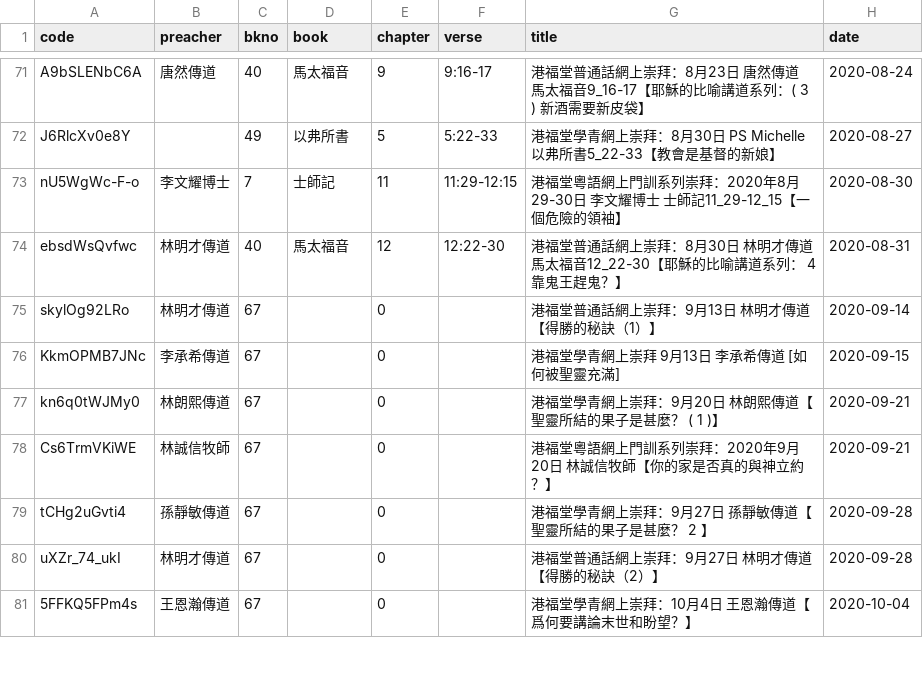
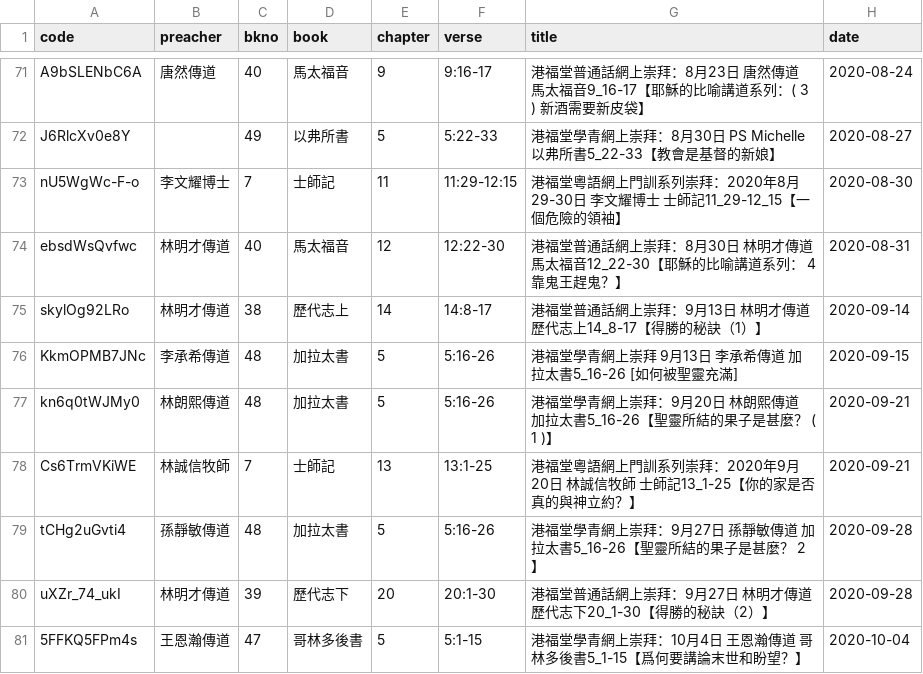
Before and after one commit to michaelchanwahyan/sermon-app, a CSV file: projects/KFC/index_byt.csv, drawn as a sheet; only a part is shown, gaps mark what is left out; the diff covers the shown part only.

Commit message:
[update] renew KFC sermon title Sep-Dec/2020

```diff
--- a/projects/KFC/index_byt.csv
+++ b/projects/KFC/index_byt.csv
@@ -74,8 +74,8 @@ nU5WgWc-F-o,李文耀博士,7,士師記,11,11:29-12:15,港福堂粵語網上門
 ebsdWsQvfwc,林明才傳道,40,馬太福音,12,12:22-30,港福堂普通話網上崇拜：8月30日 林明才傳道 馬太福音12_22-30【耶穌的比喻講道系列： 4  靠鬼王趕鬼？】,2020-08-31
-skylOg92LRo,林明才傳道,67,,0,,港福堂普通話網上崇拜：9月13日 林明才傳道【得勝的秘訣（1）】,2020-09-14
-KkmOPMB7JNc,李承希傳道,67,,0,,港福堂學青網上崇拜  9月13日  李承希傳道 [如何被聖靈充滿],2020-09-15
-kn6q0tWJMy0,林朗熙傳道,67,,0,,港福堂學青網上崇拜：9月20日 林朗熙傳道【聖靈所結的果子是甚麼？ ( 1 )】,2020-09-21
-Cs6TrmVKiWE,林誠信牧師,67,,0,,港福堂粵語網上門訓系列崇拜：2020年9月20日 林誠信牧師【你的家是否真的與神立約？】,2020-09-21
-tCHg2uGvti4,孫靜敏傳道,67,,0,,港福堂學青網上崇拜：9月27日 孫靜敏傳道【聖靈所結的果子是甚麼？  2 】,2020-09-28
-uXZr_74_ukI,林明才傳道,67,,0,,港福堂普通話網上崇拜：9月27日 林明才傳道【得勝的秘訣（2）】,2020-09-28
-5FFKQ5FPm4s,王恩瀚傳道,67,,0,,港福堂學青網上崇拜：10月4日 王恩瀚傳道【爲何要講論末世和盼望？】,2020-10-04
+skylOg92LRo,林明才傳道,38,歷代志上,14,14:8-17,港福堂普通話網上崇拜：9月13日 林明才傳道 歷代志上14_8-17【得勝的秘訣（1）】,2020-09-14
+KkmOPMB7JNc,李承希傳道,48,加拉太書,5,5:16-26,港福堂學青網上崇拜  9月13日  李承希傳道 加拉太書5_16-26 [如何被聖靈充滿],2020-09-15
+kn6q0tWJMy0,林朗熙傳道,48,加拉太書,5,5:16-26,港福堂學青網上崇拜：9月20日 林朗熙傳道 加拉太書5_16-26【聖靈所結的果子是甚麼？ ( 1 )】,2020-09-21
+Cs6TrmVKiWE,林誠信牧師,7,士師記,13,13:1-25,港福堂粵語網上門訓系列崇拜：2020年9月20日 林誠信牧師 士師記13_1-25【你的家是否真的與神立約？】,2020-09-21
+tCHg2uGvti4,孫靜敏傳道,48,加拉太書,5,5:16-26,港福堂學青網上崇拜：9月27日 孫靜敏傳道 加拉太書5_16-26【聖靈所結的果子是甚麼？  2 】,2020-09-28
+uXZr_74_ukI,林明才傳道,39,歷代志下,20,20:1-30,港福堂普通話網上崇拜：9月27日 林明才傳道 歷代志下20_1-30【得勝的秘訣（2）】,2020-09-28
+5FFKQ5FPm4s,王恩瀚傳道,47,哥林多後書,5,5:1-15,港福堂學青網上崇拜：10月4日 王恩瀚傳道 哥林多後書5_1-15【爲何要講論末世和盼望？】,2020-10-04
```
Also changed, not shown: 154 edited cells elsewhere in this file, 1 other file.
